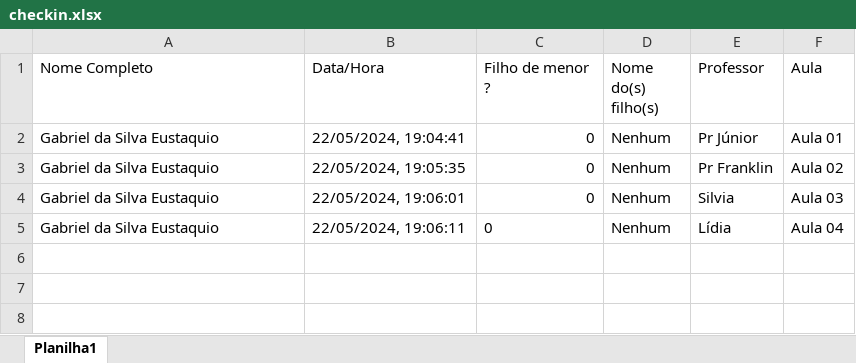
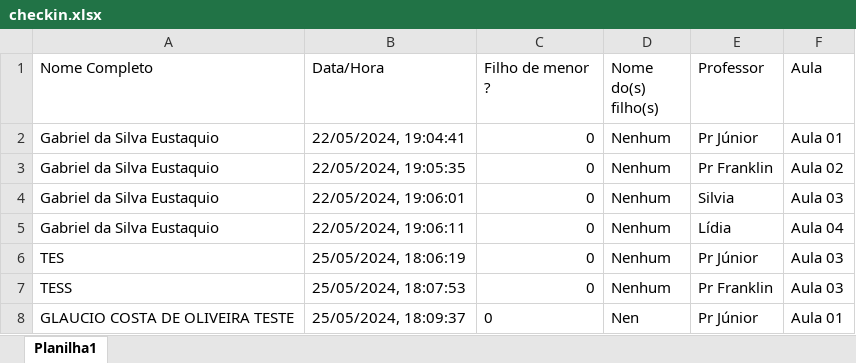
Before and after one commit to ilan-taquara/ondas-back, an Excel workbook: checkin.xlsx, sheet Planilha1, drawn as a sheet; values as stored, in another font and other column widths than the file's, no borders; the diff names each change by its address in the sheet, - before the commit and + after, or states it on an @@ line.

```diff
--- a/checkin.xlsx (sheet Planilha1)
+++ b/checkin.xlsx (sheet Planilha1)
-C5 alignment: left
+C5 alignment: right
+row 6: TES | 25/05/2024, 18:06:19 | 0 | Nenhum | Pr Júnior | Aula 03
+row 7: TESS | 25/05/2024, 18:07:53 | 0 | Nenhum | Pr Franklin | Aula 03
+row 8: GLAUCIO COSTA DE OLIVEIRA TESTE | 25/05/2024, 18:09:37 | 0 | Nen | Pr Júnior | Aula 01
```
Also changed, not shown: chamada.xlsx, 1 other file.
